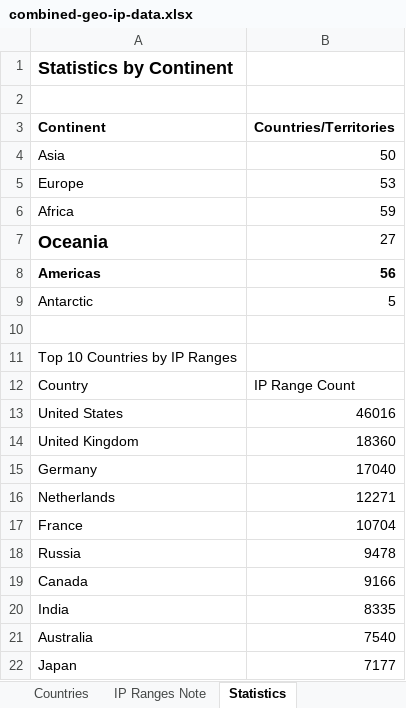
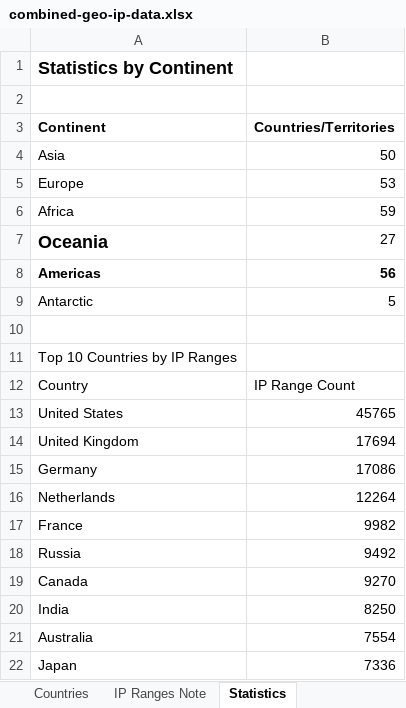
Before and after one commit to Fog3211/geo-ip-generator, an Excel workbook: data/combined-geo-ip-data.xlsx, sheet Statistics, drawn as a sheet; values as stored, in another font and other column widths than the file's, no borders; the diff names each change by its address in the sheet, - before the commit and + after, or states it on an @@ line.

```diff
--- a/data/combined-geo-ip-data.xlsx (sheet Statistics)
+++ b/data/combined-geo-ip-data.xlsx (sheet Statistics)
-B13 (Countries/Territories): 46016
+B13 (Countries/Territories): 45765
-B14 (Countries/Territories): 18360
+B14 (Countries/Territories): 17694
-B15 (Countries/Territories): 17040
+B15 (Countries/Territories): 17086
-B16 (Countries/Territories): 12271
+B16 (Countries/Territories): 12264
-B17 (Countries/Territories): 10704
+B17 (Countries/Territories): 9982
-B18 (Countries/Territories): 9478
+B18 (Countries/Territories): 9492
-B19 (Countries/Territories): 9166
+B19 (Countries/Territories): 9270
-B20 (Countries/Territories): 8335
+B20 (Countries/Territories): 8250
-B21 (Countries/Territories): 7540
+B21 (Countries/Territories): 7554
-B22 (Countries/Territories): 7177
+B22 (Countries/Territories): 7336
```
Also changed, not shown: sheet Countries, sheet Summary, sheet IP Ranges Note, 6 other files.
